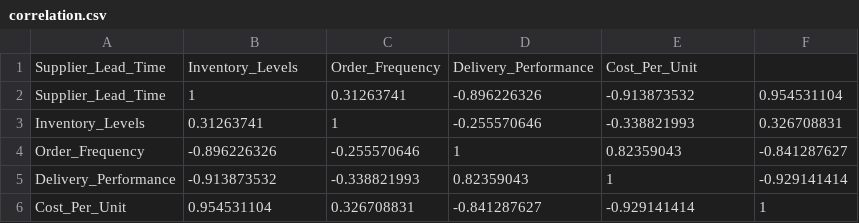
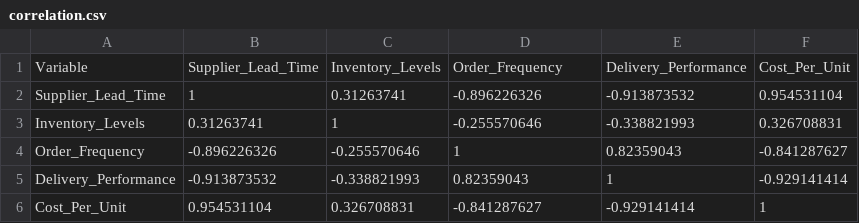
Before and after one commit to Gokul-iit/week8, a CSV file: ques_4/correlation.csv, drawn as a sheet.

Commit message:
Update correlation.csv

```diff
--- a/ques_4/correlation.csv
+++ b/ques_4/correlation.csv
@@ -1,2 +1,2 @@
-Supplier_Lead_Time,Inventory_Levels,Order_Frequency,Delivery_Performance,Cost_Per_Unit
+Variable,Supplier_Lead_Time,Inventory_Levels,Order_Frequency,Delivery_Performance,Cost_Per_Unit
 Supplier_Lead_Time,1,0.31263741,-0.896226326,-0.913873532,0.954531104
```
